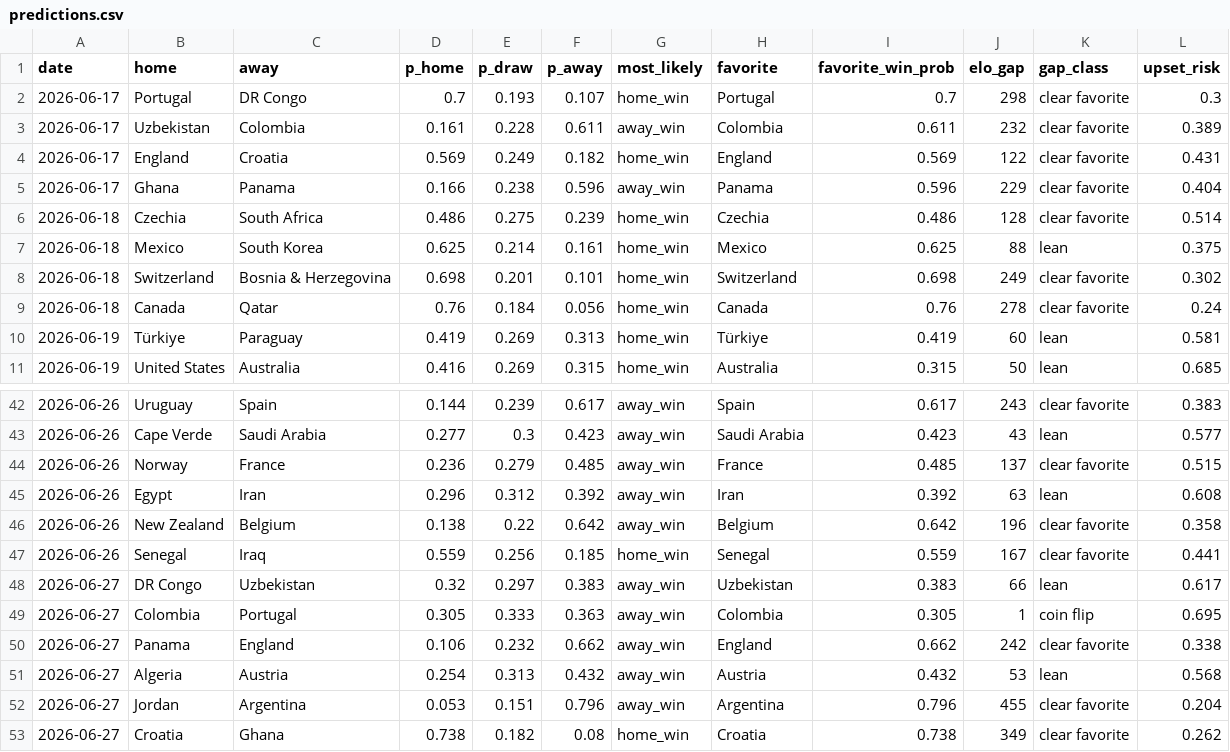
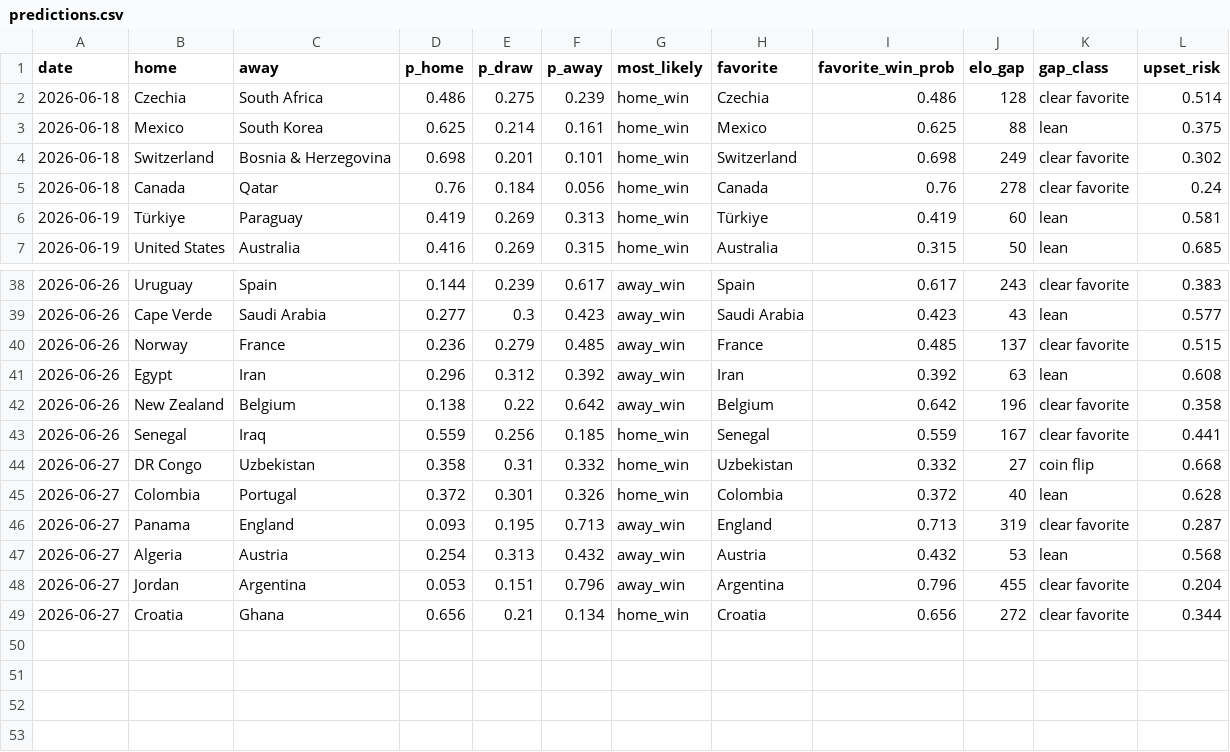
Before and after one commit to nmashiat/wc2026-command-center, a CSV file: outputs/predictions.csv, drawn as a sheet; only a part is shown, gaps mark what is left out; the diff covers the shown part only.

```diff
--- a/outputs/predictions.csv
+++ b/outputs/predictions.csv
@@ -1,6 +1,2 @@
 date,home,away,p_home,p_draw,p_away,most_likely,favorite,favorite_win_prob,elo_gap,gap_class,upset_risk
-2026-06-17,Portugal,DR Congo,0.7,0.193,0.107,home_win,Portugal,0.7,298,clear favorite,0.3
-2026-06-17,Uzbekistan,Colombia,0.161,0.228,0.611,away_win,Colombia,0.611,232,clear favorite,0.389
-2026-06-17,England,Croatia,0.569,0.249,0.182,home_win,England,0.569,122,clear favorite,0.431
-2026-06-17,Ghana,Panama,0.166,0.238,0.596,away_win,Panama,0.596,229,clear favorite,0.404
 2026-06-18,Czechia,South Africa,0.486,0.275,0.239,home_win,Czechia,0.486,128,clear favorite,0.514
@@ -47,7 +43,7 @@ date,home,away,p_home,p_draw,p_away,most_likely,favorite,favorite_win_prob,elo_g
 2026-06-26,Senegal,Iraq,0.559,0.256,0.185,home_win,Senegal,0.559,167,clear favorite,0.441
-2026-06-27,DR Congo,Uzbekistan,0.32,0.297,0.383,away_win,Uzbekistan,0.383,66,lean,0.617
-2026-06-27,Colombia,Portugal,0.305,0.333,0.363,away_win,Colombia,0.305,1,coin flip,0.695
-2026-06-27,Panama,England,0.106,0.232,0.662,away_win,England,0.662,242,clear favorite,0.338
+2026-06-27,DR Congo,Uzbekistan,0.358,0.31,0.332,home_win,Uzbekistan,0.332,27,coin flip,0.668
+2026-06-27,Colombia,Portugal,0.372,0.301,0.326,home_win,Colombia,0.372,40,lean,0.628
+2026-06-27,Panama,England,0.093,0.195,0.713,away_win,England,0.713,319,clear favorite,0.287
 2026-06-27,Algeria,Austria,0.254,0.313,0.432,away_win,Austria,0.432,53,lean,0.568
 2026-06-27,Jordan,Argentina,0.053,0.151,0.796,away_win,Argentina,0.796,455,clear favorite,0.204
-2026-06-27,Croatia,Ghana,0.738,0.182,0.08,home_win,Croatia,0.738,349,clear favorite,0.262
+2026-06-27,Croatia,Ghana,0.656,0.21,0.134,home_win,Croatia,0.656,272,clear favorite,0.344
```
Also changed, not shown: 23 edited cells elsewhere in this file, outputs/biggest_wins.csv, outputs/sentiment_by_team.csv, 11 other files.
